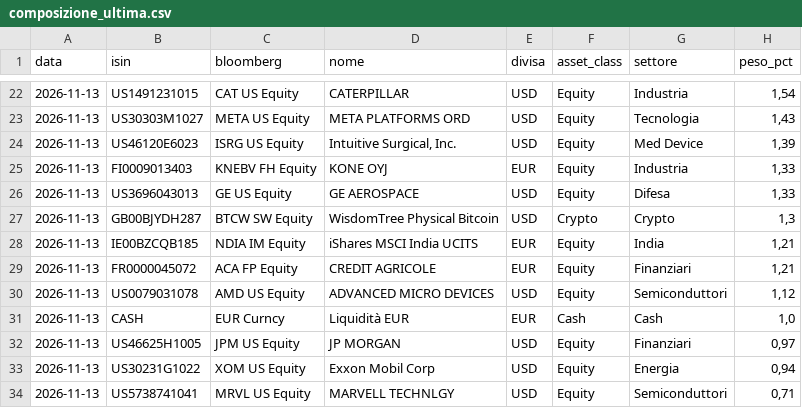
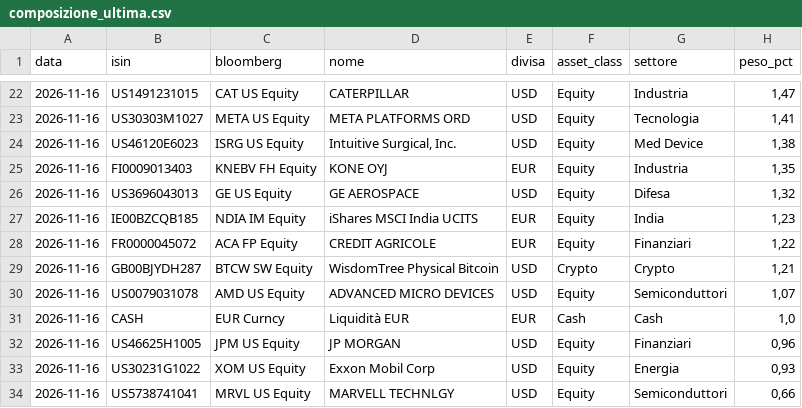
Before and after one commit to ArCavaliereNero74/tensigma-certificate, a CSV file: composizione_ultima.csv, drawn as a sheet; only a part is shown, gaps mark what is left out; the diff covers the shown part only.

```diff
--- a/composizione_ultima.csv
+++ b/composizione_ultima.csv
@@ -22,13 +22,13 @@ data;isin;bloomberg;nome;divisa;asset_class;settore;peso_pct
-2026-11-13;US1491231015;CAT US Equity;CATERPILLAR;USD;Equity;Industria;1,54
-2026-11-13;US30303M1027;META US Equity;META PLATFORMS ORD;USD;Equity;Tecnologia;1,43
-2026-11-13;US46120E6023;ISRG US Equity;Intuitive Surgical, Inc.;USD;Equity;Med Device;1,39
-2026-11-13;FI0009013403;KNEBV FH Equity;KONE OYJ;EUR;Equity;Industria;1,33
-2026-11-13;US3696043013;GE US Equity;GE AEROSPACE;USD;Equity;Difesa;1,33
-2026-11-13;GB00BJYDH287;BTCW SW Equity;WisdomTree Physical Bitcoin;USD;Crypto;Crypto;1,3
-2026-11-13;IE00BZCQB185;NDIA IM Equity;iShares MSCI India UCITS;EUR;Equity;India;1,21
-2026-11-13;FR0000045072;ACA FP Equity;CREDIT AGRICOLE;EUR;Equity;Finanziari;1,21
-2026-11-13;US0079031078;AMD US Equity;ADVANCED MICRO DEVICES;USD;Equity;Semiconduttori;1,12
-2026-11-13;CASH;EUR Curncy;Liquidità EUR;EUR;Cash;Cash;1,0
-2026-11-13;US46625H1005;JPM US Equity;JP MORGAN;USD;Equity;Finanziari;0,97
-2026-11-13;US30231G1022;XOM US Equity;Exxon Mobil Corp;USD;Equity;Energia;0,94
-2026-11-13;US5738741041;MRVL US Equity;MARVELL TECHNLGY;USD;Equity;Semiconduttori;0,71
+2026-11-16;US1491231015;CAT US Equity;CATERPILLAR;USD;Equity;Industria;1,47
+2026-11-16;US30303M1027;META US Equity;META PLATFORMS ORD;USD;Equity;Tecnologia;1,41
+2026-11-16;US46120E6023;ISRG US Equity;Intuitive Surgical, Inc.;USD;Equity;Med Device;1,38
+2026-11-16;FI0009013403;KNEBV FH Equity;KONE OYJ;EUR;Equity;Industria;1,35
+2026-11-16;US3696043013;GE US Equity;GE AEROSPACE;USD;Equity;Difesa;1,32
+2026-11-16;IE00BZCQB185;NDIA IM Equity;iShares MSCI India UCITS;EUR;Equity;India;1,23
+2026-11-16;FR0000045072;ACA FP Equity;CREDIT AGRICOLE;EUR;Equity;Finanziari;1,22
+2026-11-16;GB00BJYDH287;BTCW SW Equity;WisdomTree Physical Bitcoin;USD;Crypto;Crypto;1,21
+2026-11-16;US0079031078;AMD US Equity;ADVANCED MICRO DEVICES;USD;Equity;Semiconduttori;1,07
+2026-11-16;CASH;EUR Curncy;Liquidità EUR;EUR;Cash;Cash;1,0
+2026-11-16;US46625H1005;JPM US Equity;JP MORGAN;USD;Equity;Finanziari;0,96
+2026-11-16;US30231G1022;XOM US Equity;Exxon Mobil Corp;USD;Equity;Energia;0,93
+2026-11-16;US5738741041;MRVL US Equity;MARVELL TECHNLGY;USD;Equity;Semiconduttori;0,66
```
Also changed, not shown: 5 added rows, 5 removed rows and 30 edited cells elsewhere in this file, storico_composizione.csv, 1 other file.
